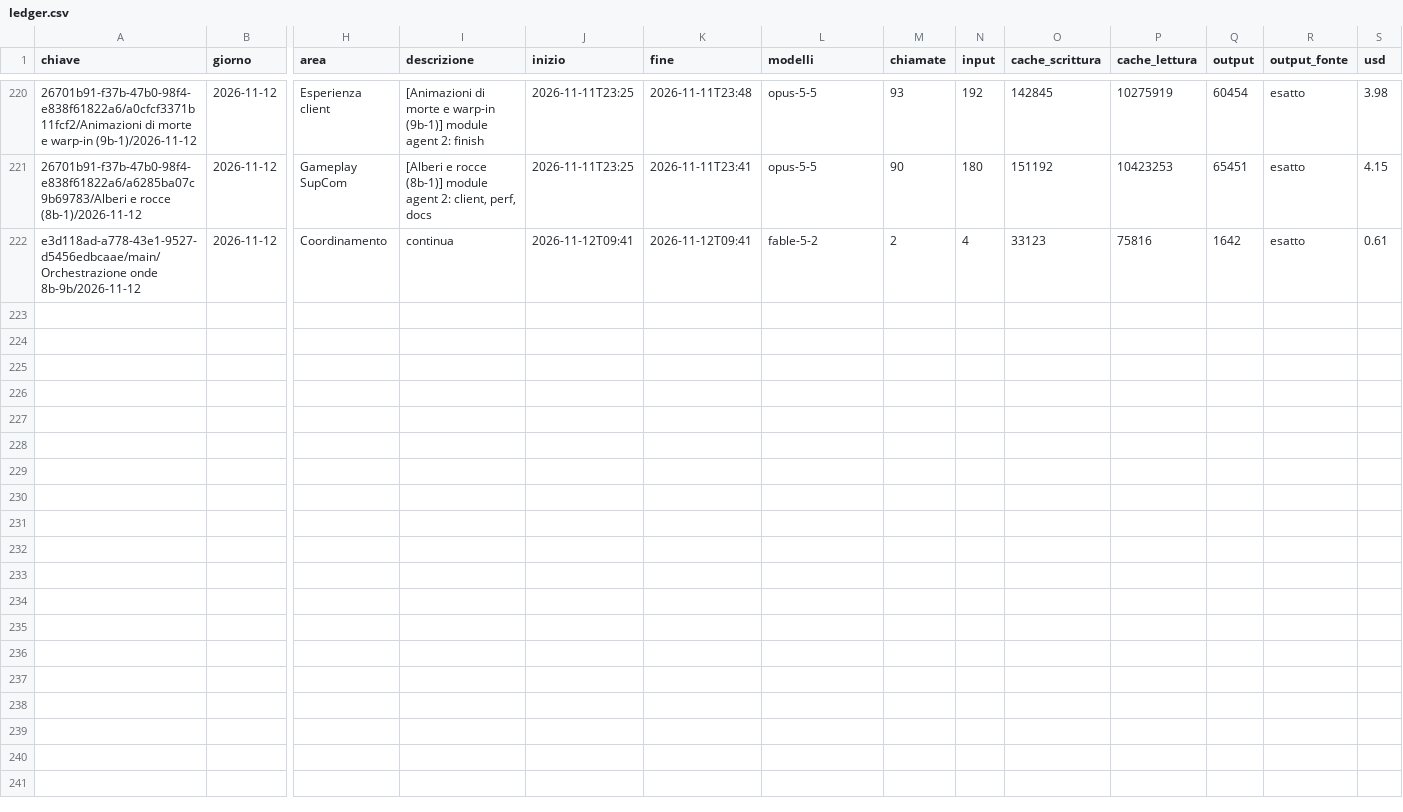
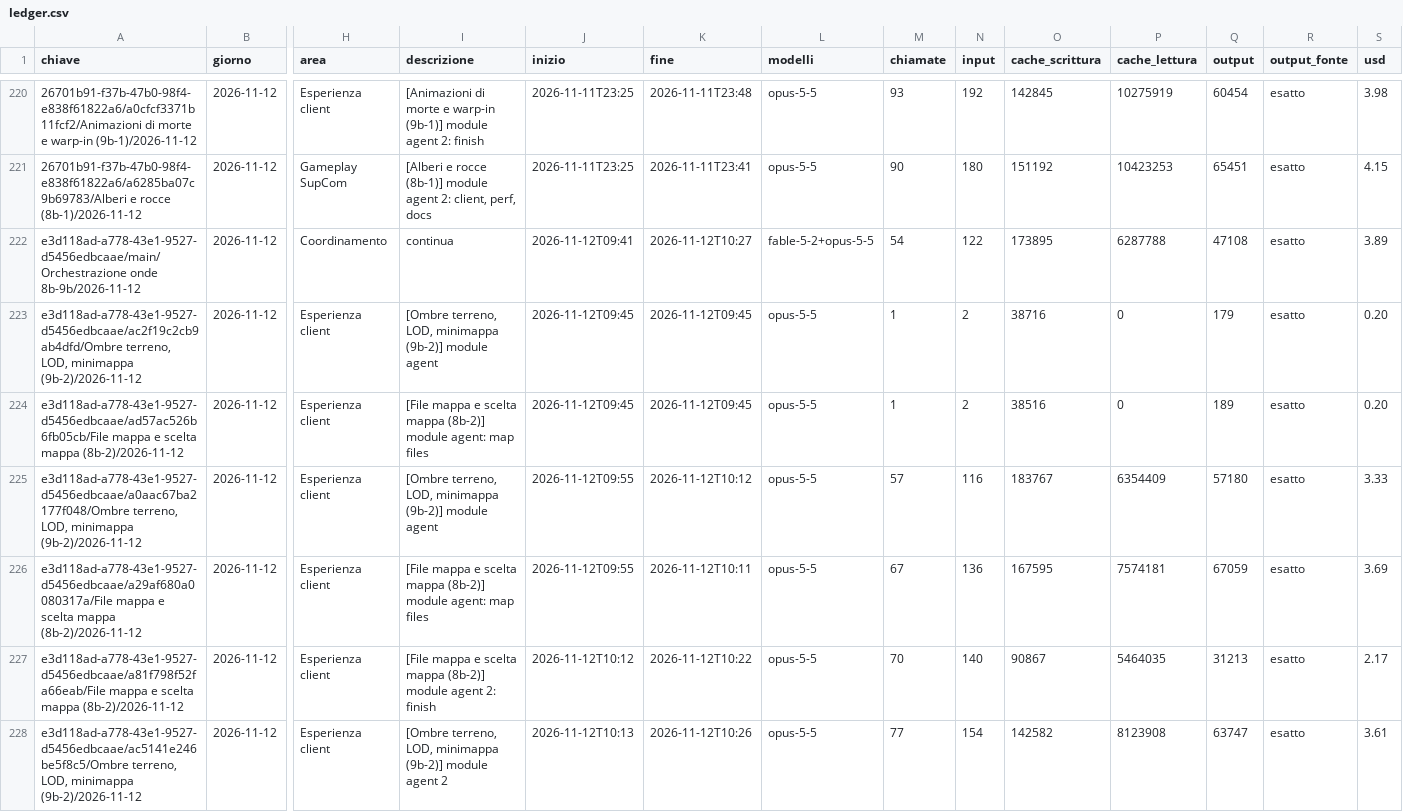
Before and after one commit to mar-robba/SupremeCommanderRecreatedFromSchrachAndBetter, a CSV file: docs/tokens/ledger.csv, drawn as a sheet; only a part is shown, gaps mark what is left out; rows hold the shown columns only; the diff covers the shown part only; the diff names each change by its address in the sheet, - before the commit and + after, or states it on an @@ line.

```diff
--- a/docs/tokens/ledger.csv
+++ b/docs/tokens/ledger.csv
-K222 (fine): 2026-11-12T09:41
+K222 (fine): 2026-11-12T10:27
-L222 (modelli): fable-5-2
+L222 (modelli): fable-5-2+opus-5-5
-M222 (chiamate): 2
+M222 (chiamate): 54
-N222 (input): 4
+N222 (input): 122
-O222 (cache_scrittura): 33123
+O222 (cache_scrittura): 173895
-P222 (cache_lettura): 75816
+P222 (cache_lettura): 6287788
-Q222 (output): 1642
+Q222 (output): 47108
-S222 (usd): 0.61
+S222 (usd): 3.89
+row 223: e3d118ad-a778-43e1-9527-d5456edbcaae/ac2f19c2cb9ab4dfd/Ombre terreno, LOD, minimappa (9b-2)/2026-11-12 | 2026-11-12 | Esperienza client | [Ombre terreno, LOD, minimappa (9b-2)] module agent | 2026-11-12T09:45 | 2026-11-12T09:45 | opus-5-5 | 1 | 2 | 38716 | 0 | 179 | esatto | 0.20
+row 224: e3d118ad-a778-43e1-9527-d5456edbcaae/ad57ac526b6fb05cb/File mappa e scelta mappa (8b-2)/2026-11-12 | 2026-11-12 | Esperienza client | [File mappa e scelta mappa (8b-2)] module agent: map files | 2026-11-12T09:45 | 2026-11-12T09:45 | opus-5-5 | 1 | 2 | 38516 | 0 | 189 | esatto | 0.20
+row 225: e3d118ad-a778-43e1-9527-d5456edbcaae/a0aac67ba2177f048/Ombre terreno, LOD, minimappa (9b-2)/2026-11-12 | 2026-11-12 | Esperienza client | [Ombre terreno, LOD, minimappa (9b-2)] module agent | 2026-11-12T09:55 | 2026-11-12T10:12 | opus-5-5 | 57 | 116 | 183767 | 6354409 | 57180 | esatto | 3.33
+row 226: e3d118ad-a778-43e1-9527-d5456edbcaae/a29af680a0080317a/File mappa e scelta mappa (8b-2)/2026-11-12 | 2026-11-12 | Esperienza client | [File mappa e scelta mappa (8b-2)] module agent: map files | 2026-11-12T09:55 | 2026-11-12T10:11 | opus-5-5 | 67 | 136 | 167595 | 7574181 | 67059 | esatto | 3.69
+row 227: e3d118ad-a778-43e1-9527-d5456edbcaae/a81f798f52fa66eab/File mappa e scelta mappa (8b-2)/2026-11-12 | 2026-11-12 | Esperienza client | [File mappa e scelta mappa (8b-2)] module agent 2: finish | 2026-11-12T10:12 | 2026-11-12T10:22 | opus-5-5 | 70 | 140 | 90867 | 5464035 | 31213 | esatto | 2.17
+row 228: e3d118ad-a778-43e1-9527-d5456edbcaae/ac5141e246be5f8c5/Ombre terreno, LOD, minimappa (9b-2)/2026-11-12 | 2026-11-12 | Esperienza client | [Ombre terreno, LOD, minimappa (9b-2)] module agent 2 | 2026-11-12T10:13 | 2026-11-12T10:26 | opus-5-5 | 77 | 154 | 142582 | 8123908 | 63747 | esatto | 3.61
```
Also changed, not shown: 71 edited cells elsewhere in this file, 5 other files.
